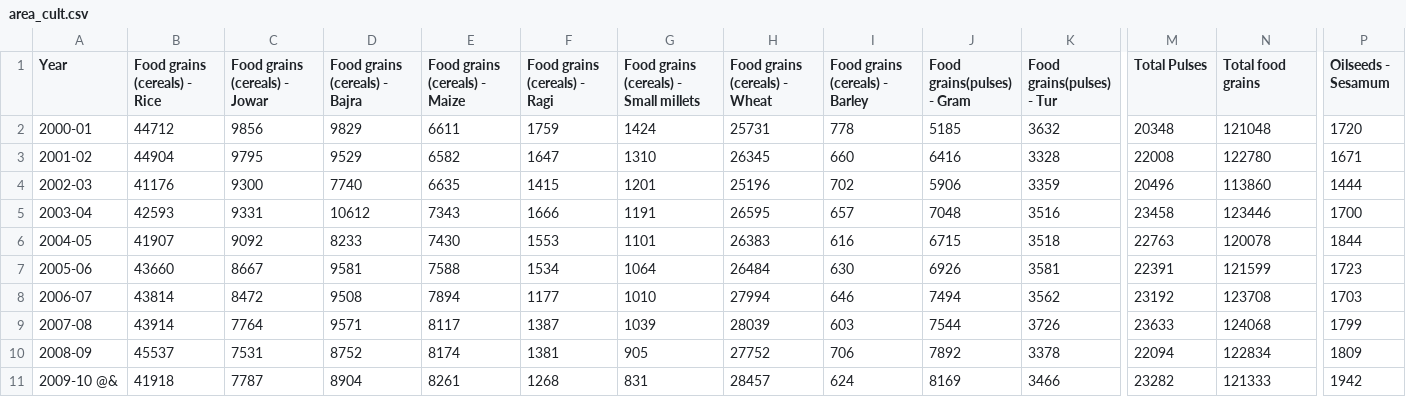
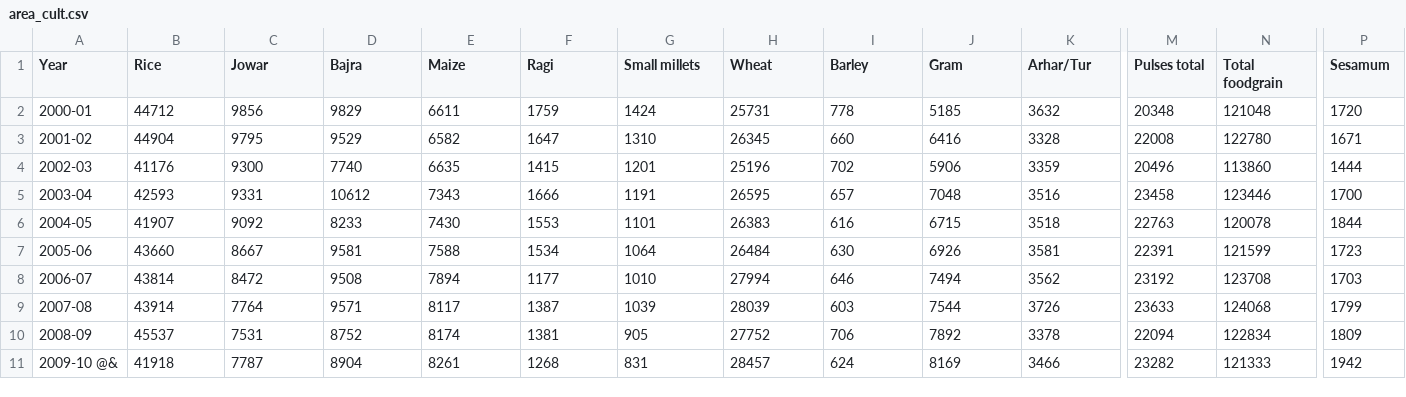
Before and after one commit to nitinvbharti/Agriculture_Analysis, a CSV file: area_cult.csv, drawn as a sheet; only a part is shown, gaps mark what is left out; the diff covers the shown part only; the diff names each change by its address in the sheet, - before the commit and + after, or states it on an @@ line.

Commit message:
Update area_cult.csv

```diff
--- a/area_cult.csv
+++ b/area_cult.csv
-B1: Food grains (cereals) - Rice
+B1: Rice
-C1: Food grains (cereals) - Jowar
+C1: Jowar
-D1: Food grains (cereals) - Bajra
+D1: Bajra
-E1: Food grains (cereals) - Maize
+E1: Maize
-F1: Food grains (cereals) - Ragi
+F1: Ragi
-G1: Food grains (cereals) - Small millets
+G1: Small millets
-H1: Food grains (cereals) - Wheat
+H1: Wheat
-I1: Food grains (cereals) - Barley
+I1: Barley
-J1: Food grains(pulses) - Gram
+J1: Gram
-K1: Food grains(pulses) - Tur
+K1: Arhar/Tur
-M1: Total Pulses
+M1: Pulses total
-N1: Total food grains
+N1: Total foodgrain
-P1: Oilseeds - Sesamum
+P1: Sesamum
```
Also changed, not shown: 11 edited cells elsewhere in this file.
